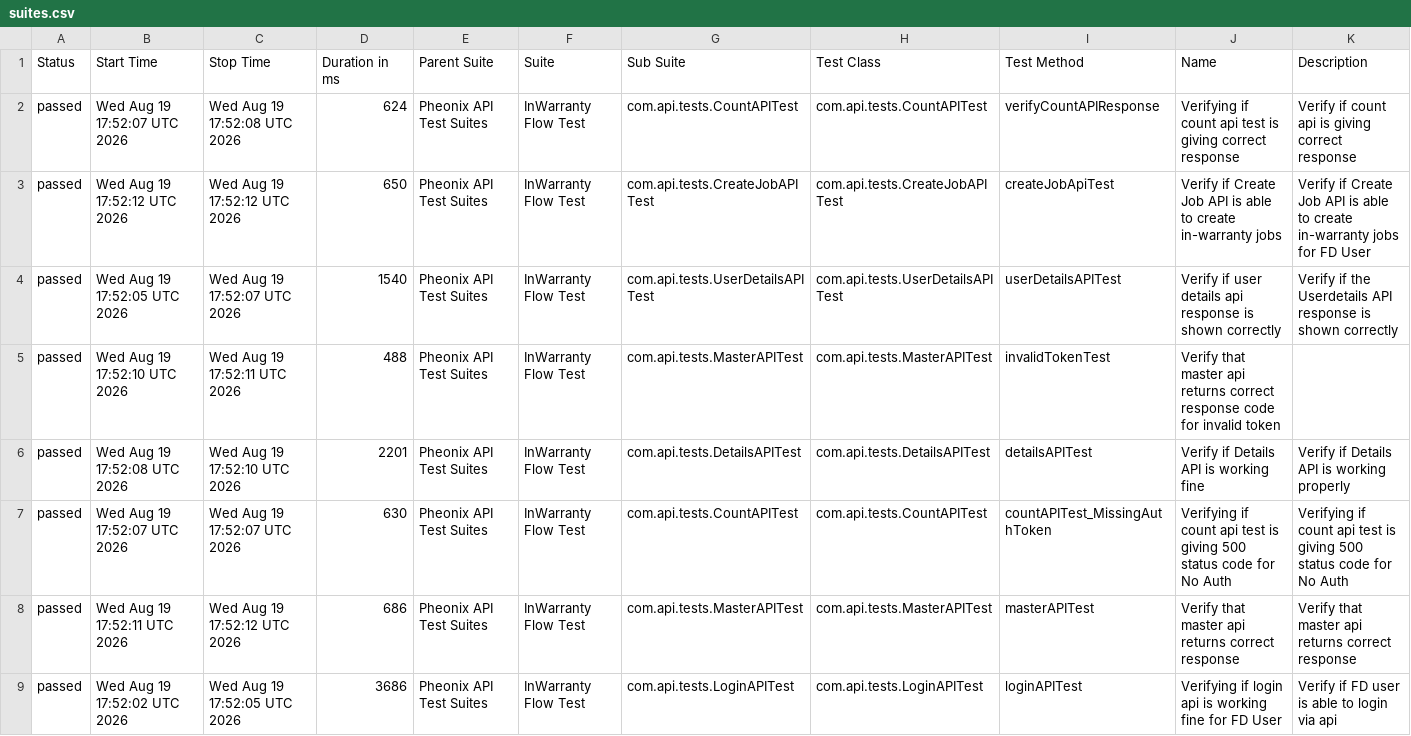
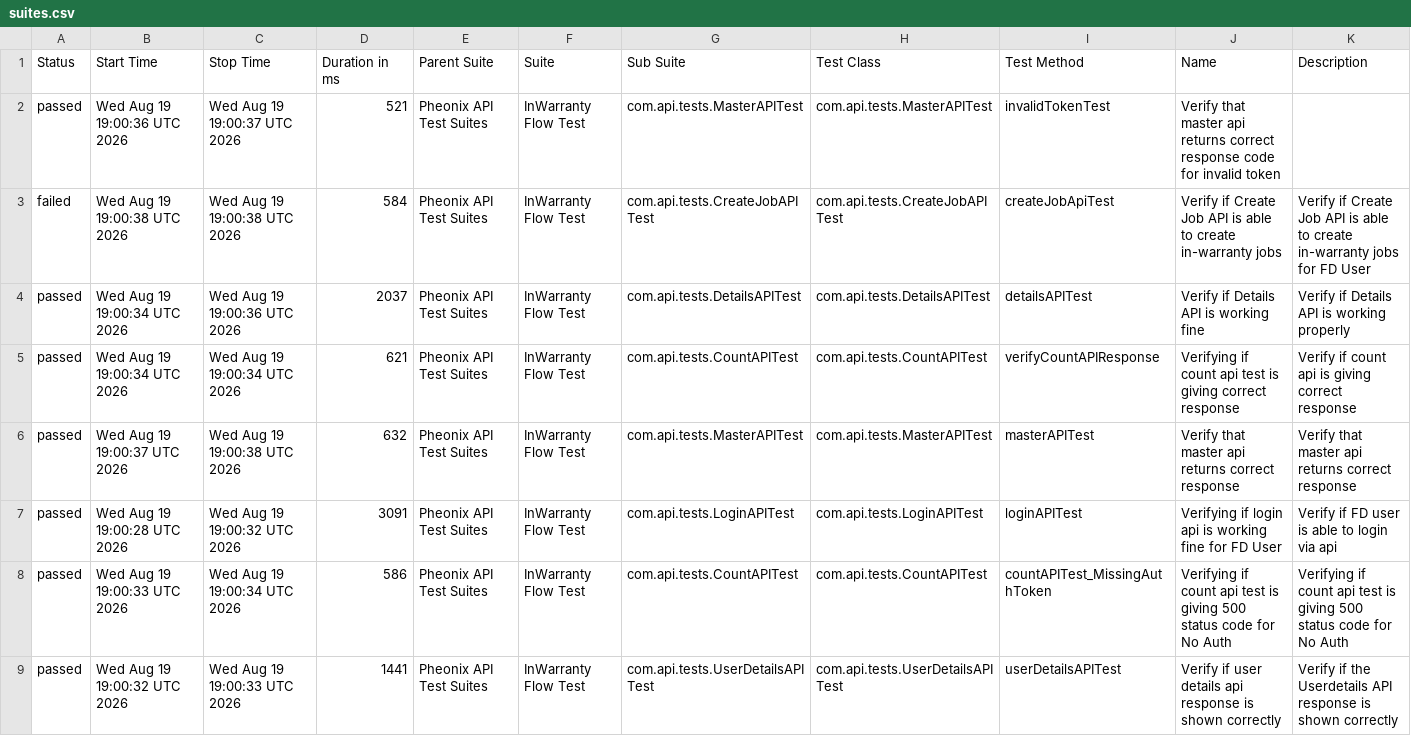
Before and after one commit to kstvds24/Phoenix-TestAutomationFrameWork, a CSV file: data/suites.csv, drawn as a sheet.

```diff
--- a/data/suites.csv
+++ b/data/suites.csv
@@ -1,9 +1,9 @@
 "Status","Start Time","Stop Time","Duration in ms","Parent Suite","Suite","Sub Suite","Test Class","Test Method","Name","Description"
-"passed","Wed Aug 19 17:52:07 UTC 2026","Wed Aug 19 17:52:08 UTC 2026","624","Pheonix API Test Suites","InWarranty Flow Test","com.api.tests.CountAPITest","com.api.tests.CountAPITest","verifyCountAPIResponse","Verifying if count api test is giving correct response","Verify if count api is giving correct response"
-"passed","Wed Aug 19 17:52:12 UTC 2026","Wed Aug 19 17:52:12 UTC 2026","650","Pheonix API Test Suites","InWarranty Flow Test","com.api.tests.CreateJobAPITest","com.api.tests.CreateJobAPITest","createJobApiTest","Verify if Create Job API is able to create in-warranty jobs","Verify if Create Job API is able to create in-warranty jobs for FD User"
-"passed","Wed Aug 19 17:52:05 UTC 2026","Wed Aug 19 17:52:07 UTC 2026","1540","Pheonix API Test Suites","InWarranty Flow Test","com.api.tests.UserDetailsAPITest","com.api.tests.UserDetailsAPITest","userDetailsAPITest","Verify if user details api response is shown correctly","Verify if the Userdetails API response is shown correctly"
-"passed","Wed Aug 19 17:52:10 UTC 2026","Wed Aug 19 17:52:11 UTC 2026","488","Pheonix API Test Suites","InWarranty Flow Test","com.api.tests.MasterAPITest","com.api.tests.MasterAPITest","invalidTokenTest","Verify that master api returns correct response code for invalid token",""
-"passed","Wed Aug 19 17:52:08 UTC 2026","Wed Aug 19 17:52:10 UTC 2026","2201","Pheonix API Test Suites","InWarranty Flow Test","com.api.tests.DetailsAPITest","com.api.tests.DetailsAPITest","detailsAPITest","Verify if Details API is working fine","Verify if Details API is working properly"
-"passed","Wed Aug 19 17:52:07 UTC 2026","Wed Aug 19 17:52:07 UTC 2026","630","Pheonix API Test Suites","InWarranty Flow Test","com.api.tests.CountAPITest","com.api.tests.CountAPITest","countAPITest_MissingAuthToken","Verifying if count api test is giving 500 status code for No Auth","Verifying if count api test is giving 500 status code for No Auth"
-"passed","Wed Aug 19 17:52:11 UTC 2026","Wed Aug 19 17:52:12 UTC 2026","686","Pheonix API Test Suites","InWarranty Flow Test","com.api.tests.MasterAPITest","com.api.tests.MasterAPITest","masterAPITest","Verify that master api returns correct response","Verify that master api returns correct response"
-"passed","Wed Aug 19 17:52:02 UTC 2026","Wed Aug 19 17:52:05 UTC 2026","3686","Pheonix API Test Suites","InWarranty Flow Test","com.api.tests.LoginAPITest","com.api.tests.LoginAPITest","loginAPITest","Verifying if login api is working fine for FD User","Verify if FD user is able to login via api"
+"passed","Wed Aug 19 19:00:36 UTC 2026","Wed Aug 19 19:00:37 UTC 2026","521","Pheonix API Test Suites","InWarranty Flow Test","com.api.tests.MasterAPITest","com.api.tests.MasterAPITest","invalidTokenTest","Verify that master api returns correct response code for invalid token",""
+"failed","Wed Aug 19 19:00:38 UTC 2026","Wed Aug 19 19:00:38 UTC 2026","584","Pheonix API Test Suites","InWarranty Flow Test","com.api.tests.CreateJobAPITest","com.api.tests.CreateJobAPITest","createJobApiTest","Verify if Create Job API is able to create in-warranty jobs","Verify if Create Job API is able to create in-warranty jobs for FD User"
+"passed","Wed Aug 19 19:00:34 UTC 2026","Wed Aug 19 19:00:36 UTC 2026","2037","Pheonix API Test Suites","InWarranty Flow Test","com.api.tests.DetailsAPITest","com.api.tests.DetailsAPITest","detailsAPITest","Verify if Details API is working fine","Verify if Details API is working properly"
+"passed","Wed Aug 19 19:00:34 UTC 2026","Wed Aug 19 19:00:34 UTC 2026","621","Pheonix API Test Suites","InWarranty Flow Test","com.api.tests.CountAPITest","com.api.tests.CountAPITest","verifyCountAPIResponse","Verifying if count api test is giving correct response","Verify if count api is giving correct response"
+"passed","Wed Aug 19 19:00:37 UTC 2026","Wed Aug 19 19:00:38 UTC 2026","632","Pheonix API Test Suites","InWarranty Flow Test","com.api.tests.MasterAPITest","com.api.tests.MasterAPITest","masterAPITest","Verify that master api returns correct response","Verify that master api returns correct response"
+"passed","Wed Aug 19 19:00:28 UTC 2026","Wed Aug 19 19:00:32 UTC 2026","3091","Pheonix API Test Suites","InWarranty Flow Test","com.api.tests.LoginAPITest","com.api.tests.LoginAPITest","loginAPITest","Verifying if login api is working fine for FD User","Verify if FD user is able to login via api"
+"passed","Wed Aug 19 19:00:33 UTC 2026","Wed Aug 19 19:00:34 UTC 2026","586","Pheonix API Test Suites","InWarranty Flow Test","com.api.tests.CountAPITest","com.api.tests.CountAPITest","countAPITest_MissingAuthToken","Verifying if count api test is giving 500 status code for No Auth","Verifying if count api test is giving 500 status code for No Auth"
+"passed","Wed Aug 19 19:00:32 UTC 2026","Wed Aug 19 19:00:33 UTC 2026","1441","Pheonix API Test Suites","InWarranty Flow Test","com.api.tests.UserDetailsAPITest","com.api.tests.UserDetailsAPITest","userDetailsAPITest","Verify if user details api response is shown correctly","Verify if the Userdetails API response is shown correctly"
```
Also changed, not shown: data/behaviors.csv, 57 other files.
